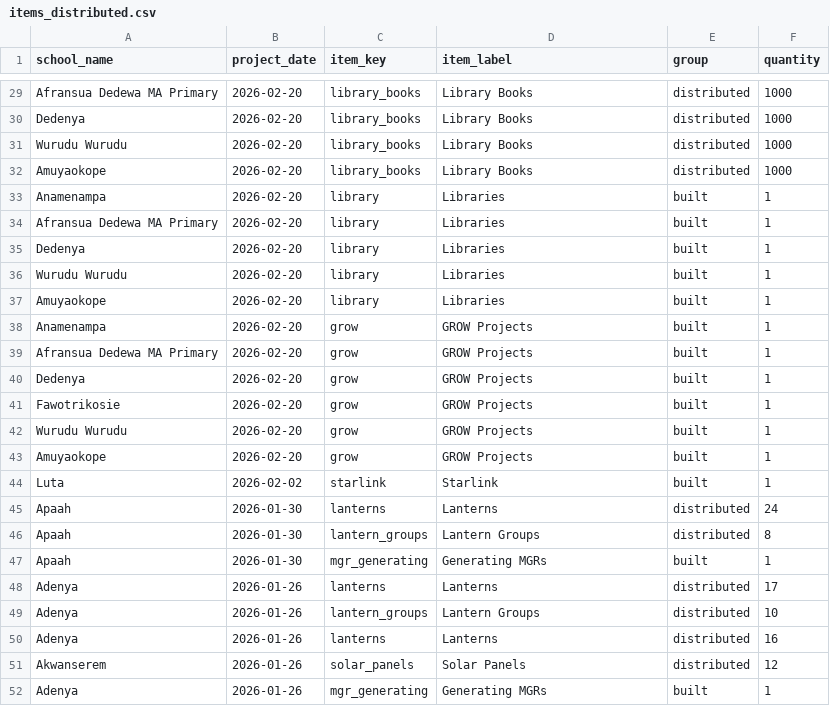
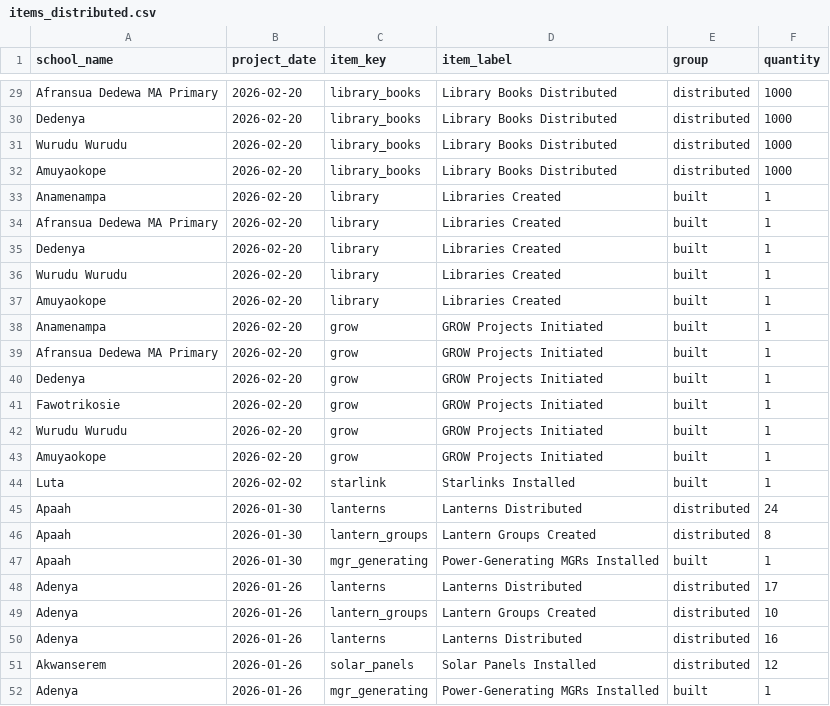
Before and after one commit to EmpowerPlaygrounds/epi-dashboard, a CSV file: data/clean/items_distributed.csv, drawn as a sheet; only a part is shown, gaps mark what is left out; the diff covers the shown part only; the diff names each change by its address in the sheet, - before the commit and + after, or states it on an @@ line.

```diff
--- a/data/clean/items_distributed.csv
+++ b/data/clean/items_distributed.csv
-D29:D32 (item_label): Library Books
+D29:D32 (item_label): Library Books Distributed
-D33:D37 (item_label): Libraries
+D33:D37 (item_label): Libraries Created
-D38:D43 (item_label): GROW Projects
+D38:D43 (item_label): GROW Projects Initiated
-D44 (item_label): Starlink
+D44 (item_label): Starlinks Installed
-D45 (item_label): Lanterns
+D45 (item_label): Lanterns Distributed
-D46 (item_label): Lantern Groups
+D46 (item_label): Lantern Groups Created
-D47 (item_label): Generating MGRs
+D47 (item_label): Power-Generating MGRs Installed
-D48 (item_label): Lanterns
+D48 (item_label): Lanterns Distributed
-D49 (item_label): Lantern Groups
+D49 (item_label): Lantern Groups Created
-D50 (item_label): Lanterns
+D50 (item_label): Lanterns Distributed
-D51 (item_label): Solar Panels
+D51 (item_label): Solar Panels Installed
-D52 (item_label): Generating MGRs
+D52 (item_label): Power-Generating MGRs Installed
```
Also changed, not shown: 27 edited cells elsewhere in this file, 2 other files.
